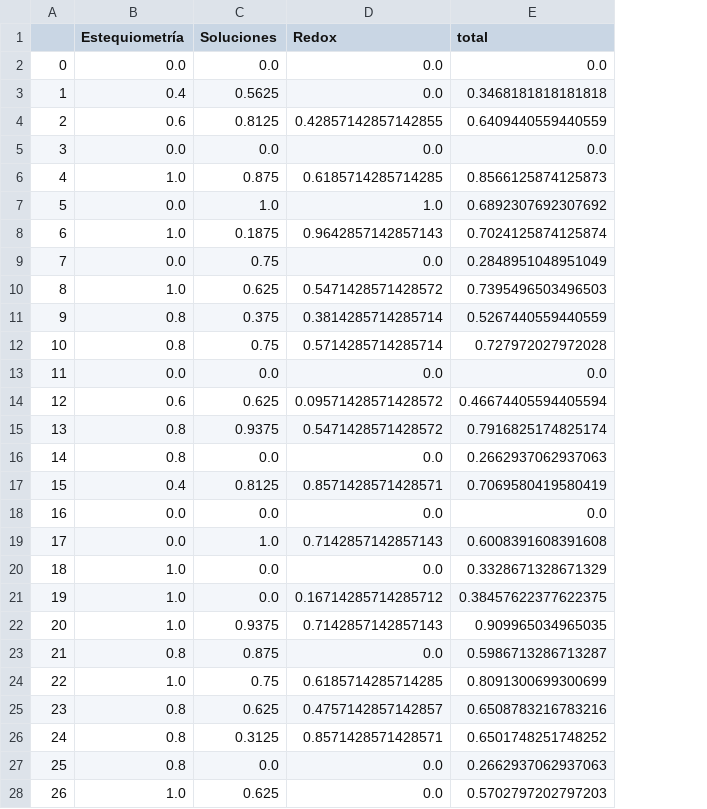
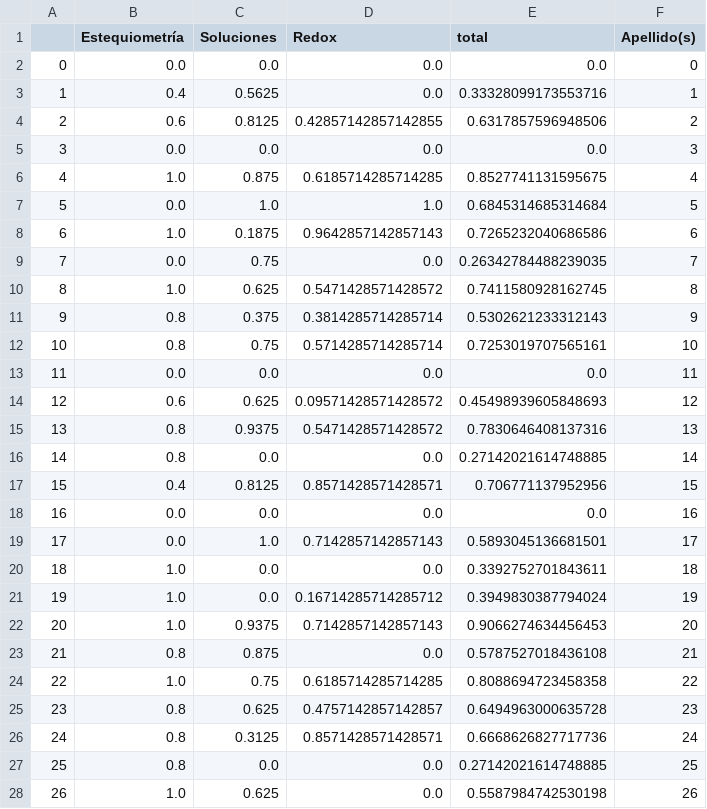
Before and after one commit to catedra-iq/parcial_2021_1f, a CSV file: csv/eval_control_anonimizacdos.csv, drawn as a sheet; only a part is shown; the diff covers the shown part only; the diff names each change by its address in the sheet, - before the commit and + after, or states it on an @@ line.

```diff
--- a/csv/eval_control_anonimizacdos.csv
+++ b/csv/eval_control_anonimizacdos.csv
+column F (Apellido(s)), rows 2-28: 0 | 1 | 2 | 3 | 4 | 5 | 6 | 7 | 8 | 9 | 10 | 11 | 12 | 13 | 14 | 15 | 16 | 17 | 18 | 19 | 20 | 21 | 22 | 23 | 24 | 25 | 26
-E3 (total): 0.3468181818181818
+E3 (total): 0.33328099173553716
-E4 (total): 0.6409440559440559
+E4 (total): 0.6317857596948506
-E6 (total): 0.8566125874125873
+E6 (total): 0.8527741131595675
-E7 (total): 0.6892307692307692
+E7 (total): 0.6845314685314684
-E8 (total): 0.7024125874125874
+E8 (total): 0.7265232040686586
-E9 (total): 0.2848951048951049
+E9 (total): 0.26342784488239035
-E10 (total): 0.7395496503496503
+E10 (total): 0.7411580928162745
-E11 (total): 0.5267440559440559
+E11 (total): 0.5302621233312143
-E12 (total): 0.727972027972028
+E12 (total): 0.7253019707565161
-E14 (total): 0.46674405594405594
+E14 (total): 0.45498939605848693
-E15 (total): 0.7916825174825174
+E15 (total): 0.7830646408137316
-E16 (total): 0.2662937062937063
+E16 (total): 0.27142021614748885
-E17 (total): 0.7069580419580419
+E17 (total): 0.706771137952956
-E19 (total): 0.6008391608391608
+E19 (total): 0.5893045136681501
-E20 (total): 0.3328671328671329
+E20 (total): 0.3392752701843611
-E21 (total): 0.38457622377622375
+E21 (total): 0.3949830387794024
-E22 (total): 0.909965034965035
+E22 (total): 0.9066274634456453
-E23 (total): 0.5986713286713287
+E23 (total): 0.5787527018436108
-E24 (total): 0.8091300699300699
+E24 (total): 0.8088694723458358
-E25 (total): 0.6508783216783216
+E25 (total): 0.6494963000635728
-E26 (total): 0.6501748251748252
+E26 (total): 0.6668626827717736
-E27 (total): 0.2662937062937063
+E27 (total): 0.27142021614748885
-E28 (total): 0.5702797202797203
+E28 (total): 0.5587984742530198
```
Also changed, not shown: 49 edited cells elsewhere in this file, 1 other file.
